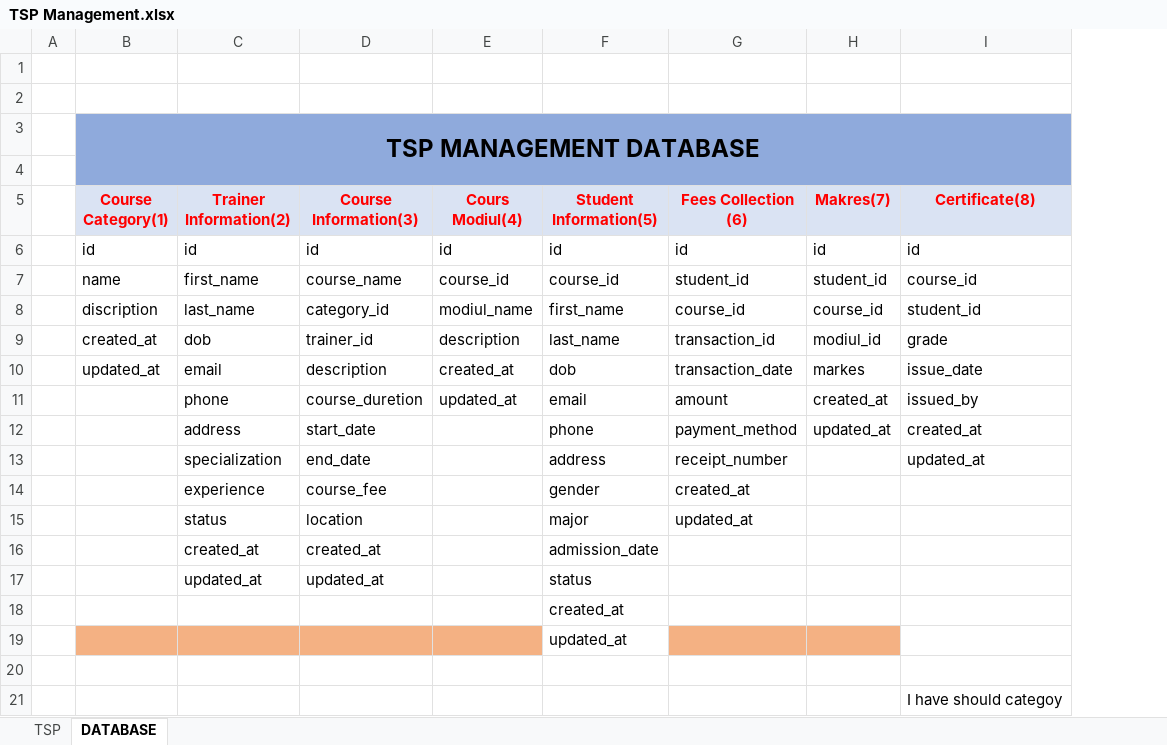
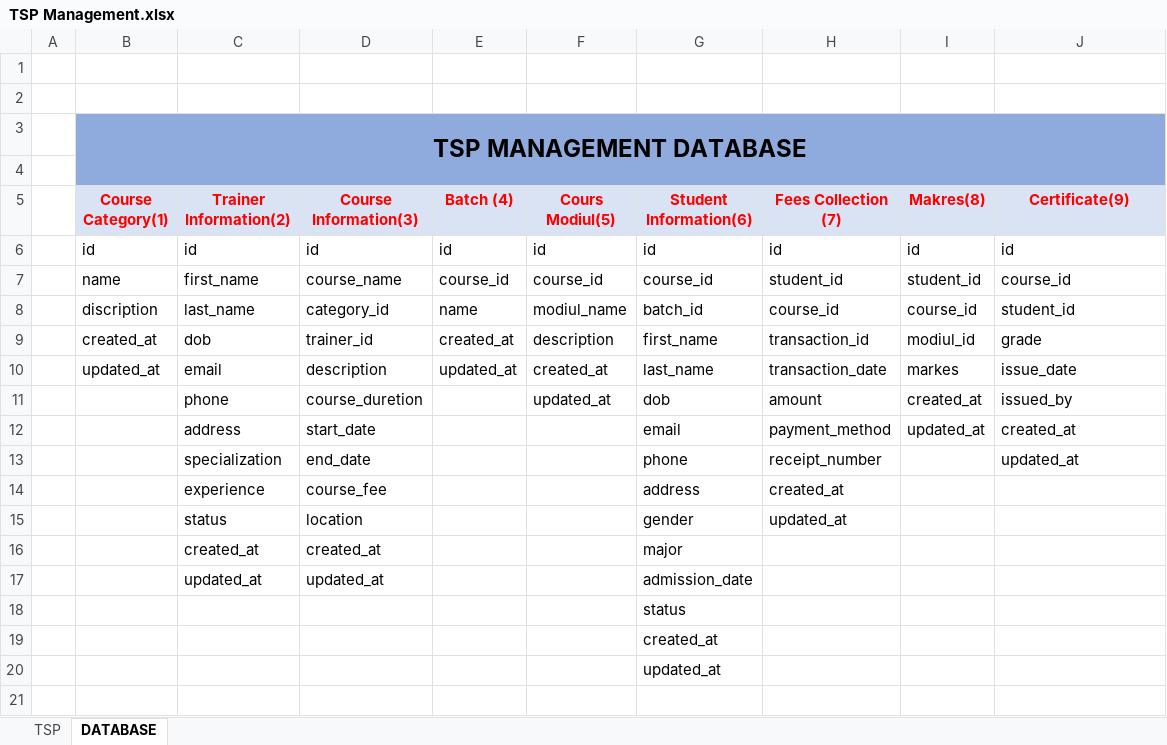
Before and after one commit to Mansurshoyab/TSPManagement, an Excel workbook: resources/views/resources/database/TSP Management.xlsx, sheet DATABASE, drawn as a sheet; values as stored, in another font and other column widths than the file's, no borders; removed rows and columns are numbered as before the commit, all else as after; the diff names each change by its address in the sheet, - before the commit and + after, or states it on an @@ line.

```diff
--- a/resources/views/resources/database/TSP Management.xlsx (sheet DATABASE)
+++ b/resources/views/resources/database/TSP Management.xlsx (sheet DATABASE)
+column E (Batch (4)), rows 6-10: id | course_id | name | created_at | updated_at
-F5: Cours Modiul(4)
+F5: Cours Modiul(5)
-G5: Student Information(5)
+G5: Student Information(6)
-H5: Fees Collection (6)
+H5: Fees Collection (7)
-I5: Makres(7)
+I5: Makres(8)
-J5: Certificate(8)
+J5: Certificate(9)
-G8 (Student Information(6)): first_name
+G8 (Student Information(6)): batch_id
-G9 (Student Information(6)): last_name
+G9 (Student Information(6)): first_name
-G10 (Student Information(6)): dob
+G10 (Student Information(6)): last_name
-G11 (Student Information(6)): email
+G11 (Student Information(6)): dob
-G12 (Student Information(6)): phone
+G12 (Student Information(6)): email
-G13 (Student Information(6)): address
+G13 (Student Information(6)): phone
-G14 (Student Information(6)): gender
+G14 (Student Information(6)): address
-G15 (Student Information(6)): major
+G15 (Student Information(6)): gender
-G16 (Student Information(6)): admission_date
+G16 (Student Information(6)): major
-G17 (Student Information(6)): status
+G17 (Student Information(6)): admission_date
+row 18:  |  |  |  |  |  | status
-B20:D20 fill: #F4B183
+B20:D20 fill: none
-F20 fill: #F4B183
+F20 fill: none
-H20:I20 fill: #F4B183
+H20:I20 fill: none
-row 20: (empty)
-row 21:  |  |  |  |  |  |  |  | I have should categoy
```
Also changed, not shown: sheet TSP, 4 other files.
